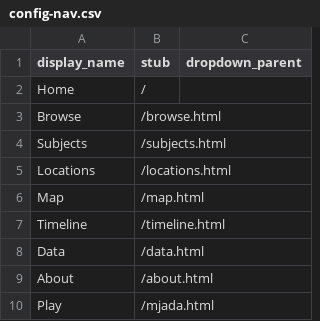
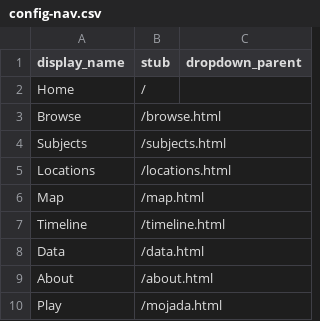
Before and after one commit to sfritzell/tracing-medea, a CSV file: _data/config-nav.csv, drawn as a sheet.

Commit message:
Update config-nav.csv; fix typo

```diff
--- a/_data/config-nav.csv
+++ b/_data/config-nav.csv
@@ -9,2 +9,2 @@ Data,/data.html
 About,/about.html
-Play,/mjada.html
+Play,/mojada.html
```
